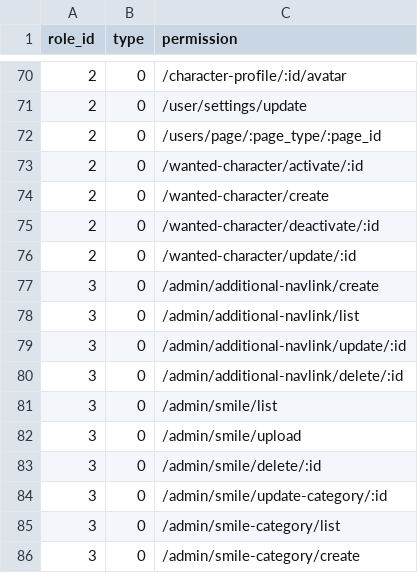
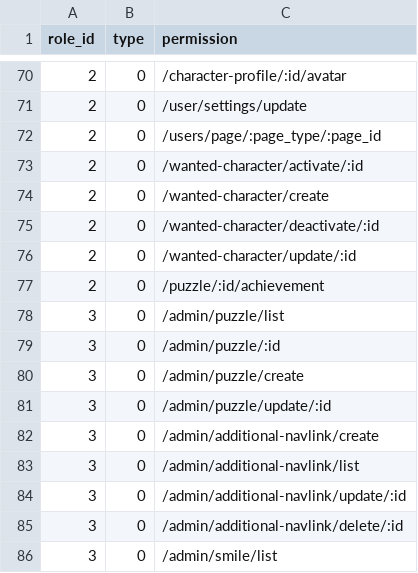
Before and after one commit to kate-makarova/cuento-backend, a CSV file: src/Install/permissions.csv, drawn as a sheet; only a part is shown, gaps mark what is left out; the shorter side is filled out with more unchanged rows; the diff names each change by its address in the sheet, - before the commit and + after, or states it on an @@ line.

```diff
--- a/src/Install/permissions.csv
+++ b/src/Install/permissions.csv
+row 77: 2 | 0 | /puzzle/:id/achievement
+row 78: 3 | 0 | /admin/puzzle/list
+row 79: 3 | 0 | /admin/puzzle/:id
+row 80: 3 | 0 | /admin/puzzle/create
+row 81: 3 | 0 | /admin/puzzle/update/:id
```
Also changed, not shown: 3 other files.
